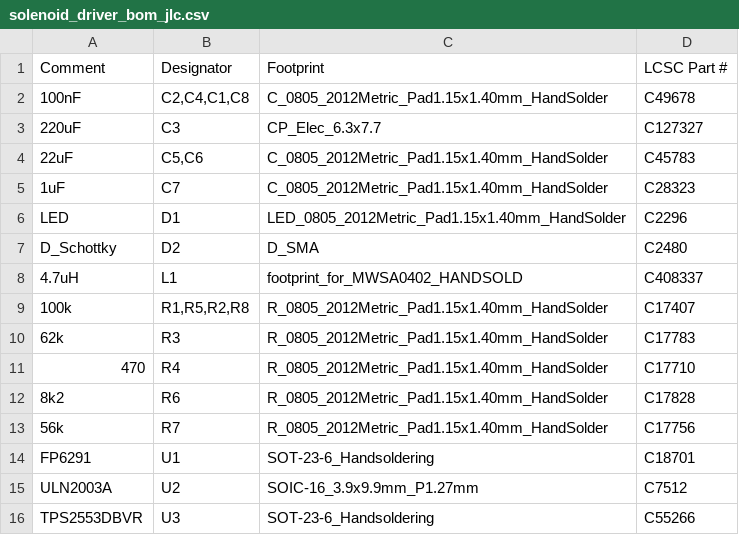
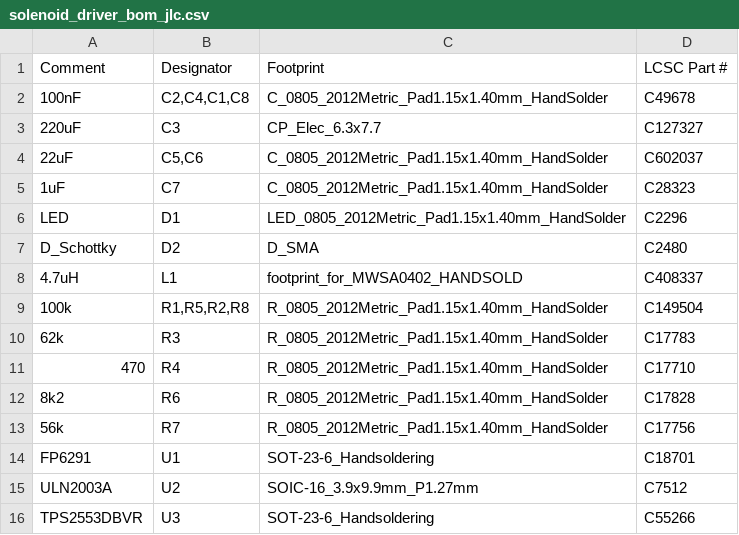
Before and after one commit to purdeaandrei/SolenoidDriver, a CSV file: order/solenoid_driver_bom_jlc.csv, drawn as a sheet.

```diff
--- a/order/solenoid_driver_bom_jlc.csv
+++ b/order/solenoid_driver_bom_jlc.csv
@@ -3,3 +3,3 @@
 "220uF","C3","CP_Elec_6.3x7.7","C127327"
-"22uF","C5,C6","C_0805_2012Metric_Pad1.15x1.40mm_HandSolder","C45783"
+"22uF","C5,C6","C_0805_2012Metric_Pad1.15x1.40mm_HandSolder","C602037"
 "1uF","C7","C_0805_2012Metric_Pad1.15x1.40mm_HandSolder","C28323"
@@ -8,3 +8,3 @@
 "4.7uH","L1","footprint_for_MWSA0402_HANDSOLD","C408337"
-"100k","R1,R5,R2,R8","R_0805_2012Metric_Pad1.15x1.40mm_HandSolder","C17407"
+"100k","R1,R5,R2,R8","R_0805_2012Metric_Pad1.15x1.40mm_HandSolder","C149504"
 "62k","R3","R_0805_2012Metric_Pad1.15x1.40mm_HandSolder","C17783"
```
Also changed, not shown: 2 other files.
